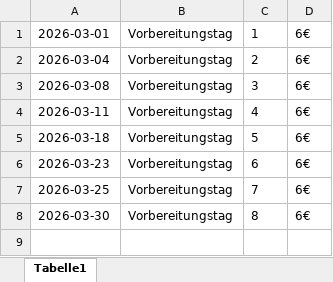
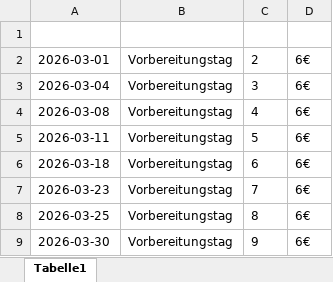
Before and after one commit to DominikHshBis/Kalender_pro_beruf, an Excel workbook: output/Homeoffice_zaehler.xlsx, sheet Tabelle1, drawn as a sheet; values as stored, in another font and other column widths than the file's, no borders; addresses are those after the commit; the diff names each change by its address in the sheet, - before the commit and + after, or states it on an @@ line.

```diff
--- a/output/Homeoffice_zaehler.xlsx (sheet Tabelle1)
+++ b/output/Homeoffice_zaehler.xlsx (sheet Tabelle1)
+row 1: (empty)
-C2: 1
+C2: 2
-C3: 2
+C3: 3
-C4: 3
+C4: 4
-C5: 4
+C5: 5
-C6: 5
+C6: 6
-C7: 6
+C7: 7
-C8: 7
+C8: 8
-C9: 8
+C9: 9
```
Also changed, not shown: output/Muster_Honorarrechnung-Lehrkräfte_March.xlsx, 4 other files.
